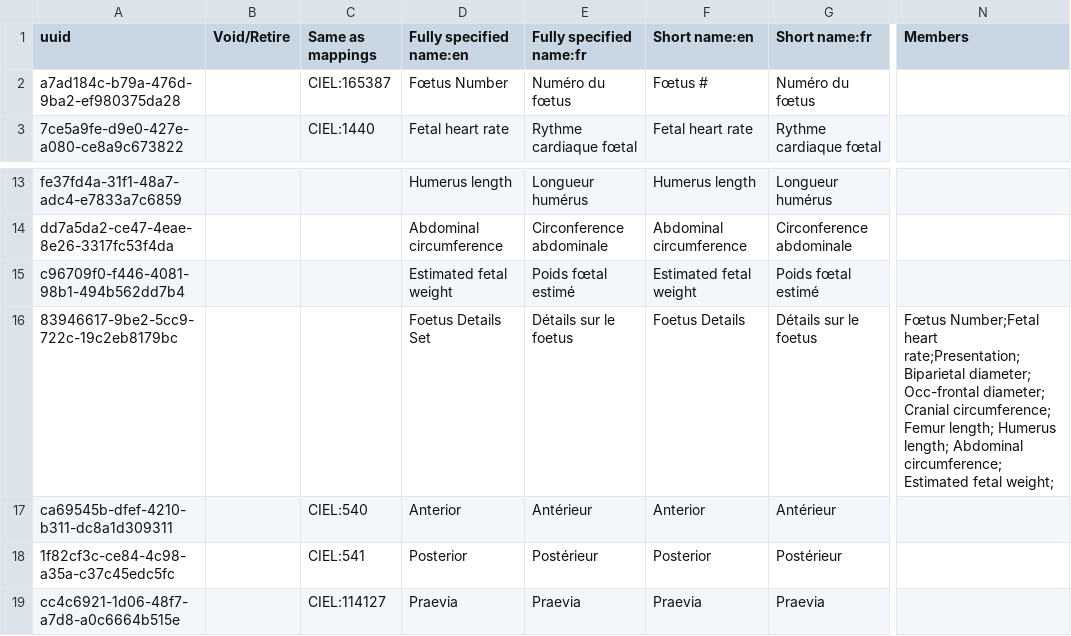
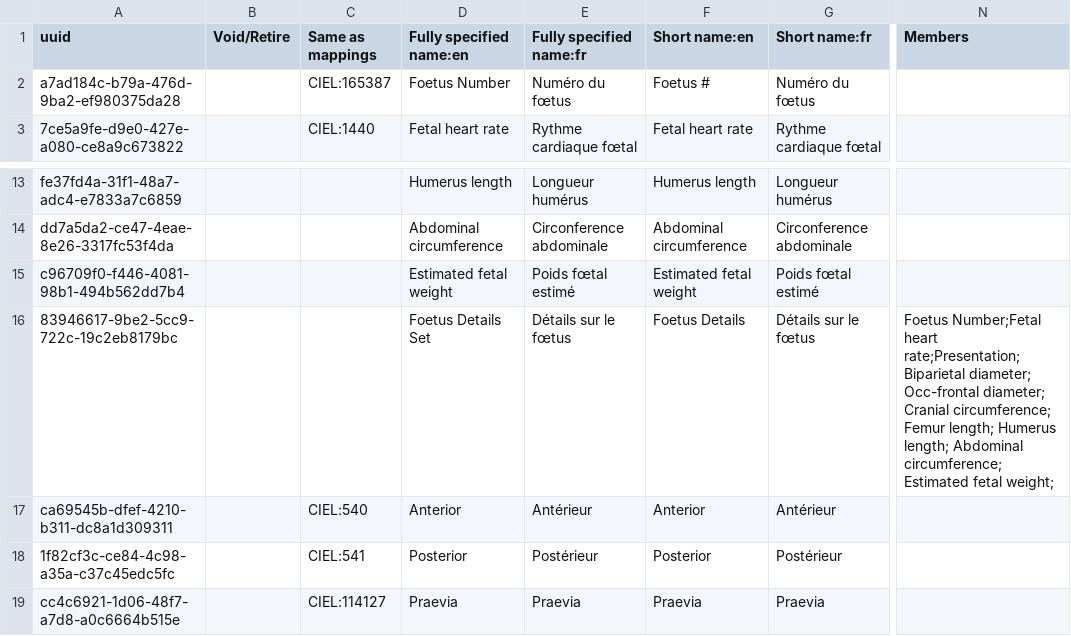
Before and after one commit to reagan-meant/openmrs-config-c2c, a CSV file: configuration/concepts/echographie.csv, drawn as a sheet; only a part is shown, gaps mark what is left out; the diff names each change by its address in the sheet, - before the commit and + after, or states it on an @@ line.

Commit message:
edited foetus number

```diff
--- a/configuration/concepts/echographie.csv
+++ b/configuration/concepts/echographie.csv
-D2 (Fully specified name:en): Fœtus Number
+D2 (Fully specified name:en): Foetus Number
-F2 (Short name:en): Fœtus #
+F2 (Short name:en): Foetus #
-E16 (Fully specified name:fr): Détails sur le foetus
+E16 (Fully specified name:fr): Détails sur le fœtus
-G16 (Short name:fr): Détails sur le foetus
+G16 (Short name:fr): Détails sur le fœtus
-N16 (Members): Fœtus Number;Fetal heart…
+N16 (Members): Foetus Number;Fetal heart…
```
